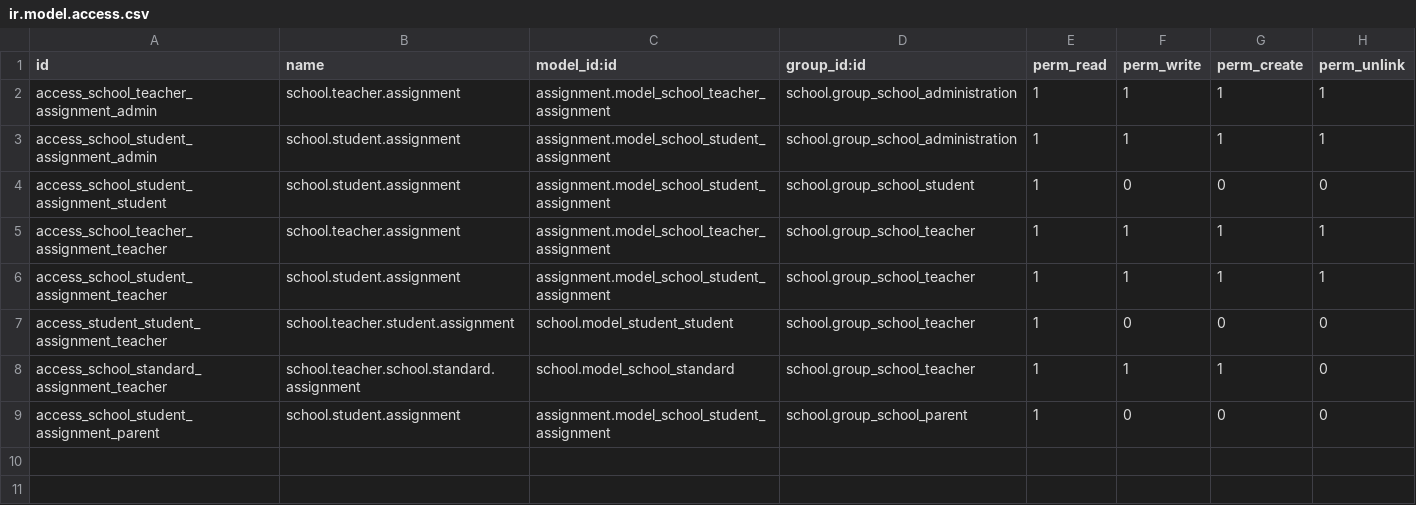
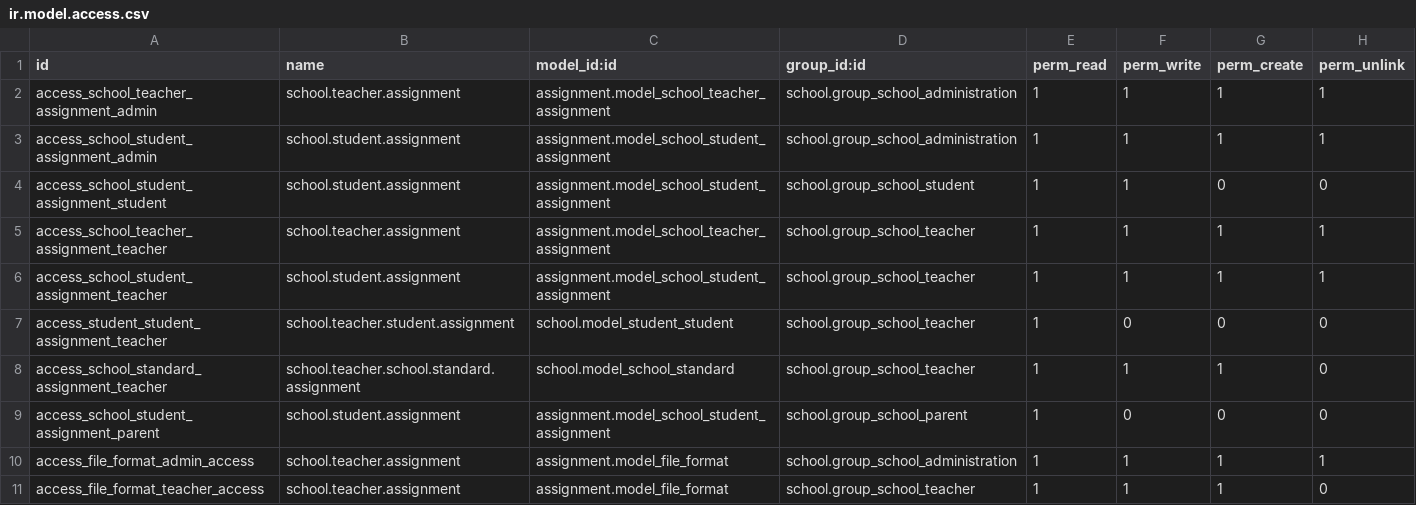
Before and after one commit to JayVora-SerpentCS/OdooEduERP, a CSV file: assignment/security/ir.model.access.csv, drawn as a sheet.

```diff
--- a/assignment/security/ir.model.access.csv
+++ b/assignment/security/ir.model.access.csv
@@ -3,3 +3,3 @@ access_school_teacher_assignment_admin,school.teacher.assignment,assignment.mode
 access_school_student_assignment_admin,school.student.assignment,assignment.model_school_student_assignment,school.group_school_administration,1,1,1,1
-access_school_student_assignment_student,school.student.assignment,assignment.model_school_student_assignment,school.group_school_student,1,0,0,0
+access_school_student_assignment_student,school.student.assignment,assignment.model_school_student_assignment,school.group_school_student,1,1,0,0
 access_school_teacher_assignment_teacher,school.teacher.assignment,assignment.model_school_teacher_assignment,school.group_school_teacher,1,1,1,1
@@ -9 +9,3 @@ access_school_standard_assignment_teacher,school.teacher.school.standard.assignm
 access_school_student_assignment_parent,school.student.assignment,assignment.model_school_student_assignment,school.group_school_parent,1,0,0,0
+access_file_format_admin_access,school.teacher.assignment,assignment.model_file_format,school.group_school_administration,1,1,1,1
+access_file_format_teacher_access,school.teacher.assignment,assignment.model_file_format,school.group_school_teacher,1,1,1,0
```
Also changed, not shown: 17 other files.
